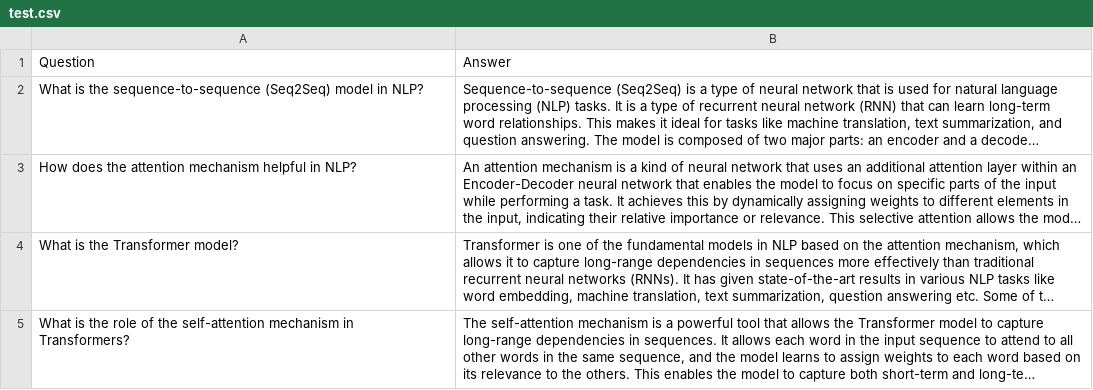
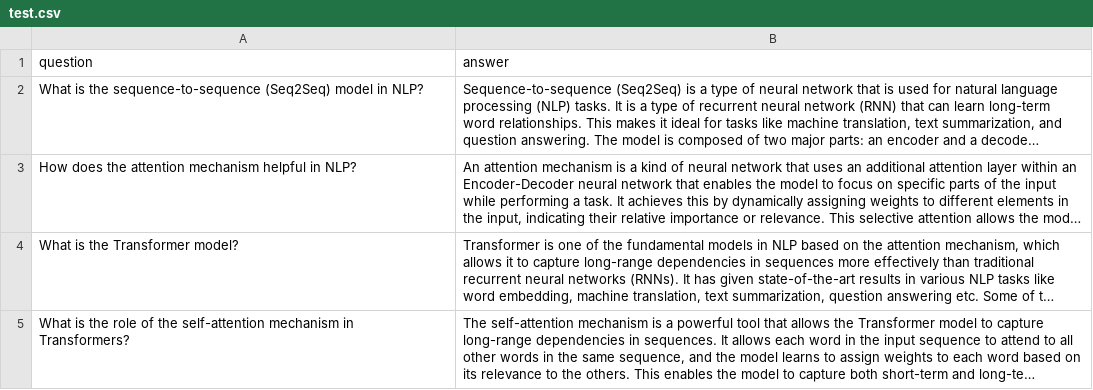
Before and after one commit to Mayank-cmd/dschbt, a CSV file: test.csv, drawn as a sheet; only a part is shown; long unchanged cells end in …; the diff names each change by its address in the sheet, - before the commit and + after, or states it on an @@ line.

Commit message:
Update test.csv

```diff
--- a/test.csv
+++ b/test.csv
-A1: Question
+A1: question
-B1: Answer
+B1: answer
```
